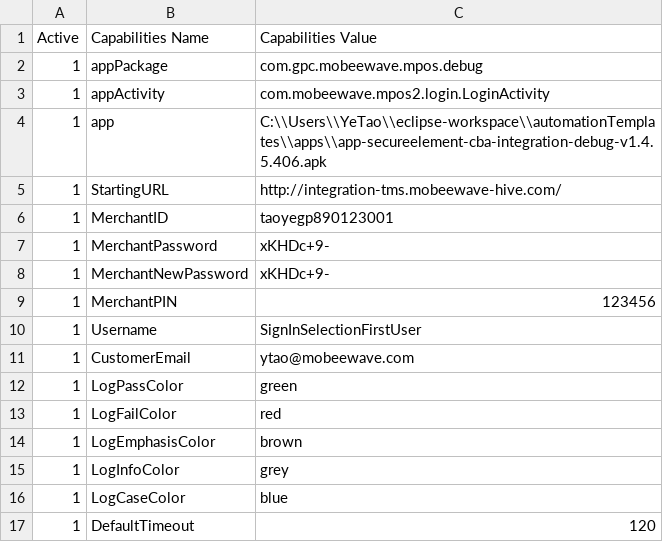
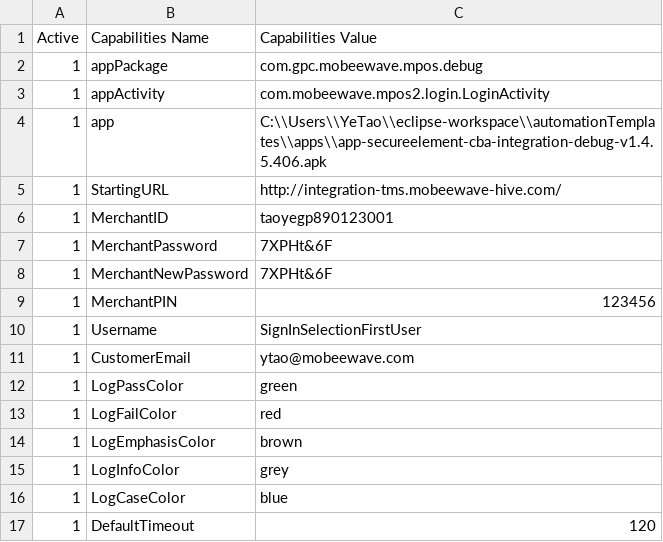
Before and after one commit to taoye185/Automation, a CSV file: src/Testcase configuration/Default Config/Config - GP Sanity.csv, drawn as a sheet.

```diff
--- a/src/Testcase configuration/Default Config/Config - GP Sanity.csv
+++ b/src/Testcase configuration/Default Config/Config - GP Sanity.csv
@@ -6,4 +6,4 @@ Active,Capabilities Name,Capabilities Value
 1,MerchantID,taoyegp890123001
-1,MerchantPassword,xKHDc+9-
-1,MerchantNewPassword,xKHDc+9-
+1,MerchantPassword,7XPHt&6F
+1,MerchantNewPassword,7XPHt&6F
 1,MerchantPIN,123456
```
Also changed, not shown: src/Testcase configuration/Element Config/app elements - CBA Pre-Prod Debug.csv, src/Testcase configuration/Element Config/app elements - GP Debug.csv, 9 other files.
